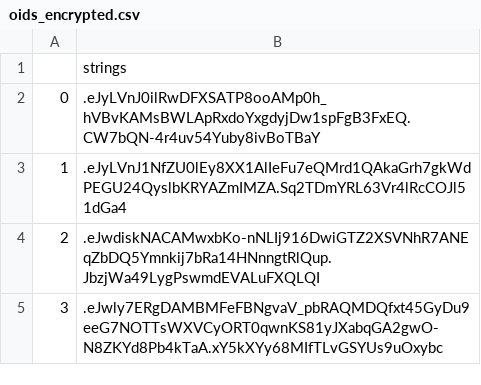
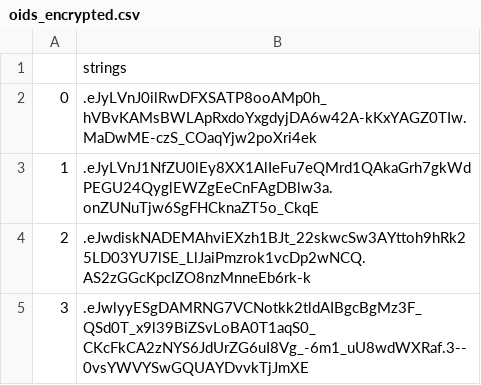
Before and after one commit to RobNewBYO/nettingEngine, a CSV file: oids_encrypted.csv, drawn as a sheet.

Commit message:
New pcc

```diff
--- a/oids_encrypted.csv
+++ b/oids_encrypted.csv
@@ -1,5 +1,5 @@
 ,strings
-0,.eJyLVnJ0ilRwDFXSATP8ooAMp0h_hVBvKAMsBWLApRxdoYxgdyjDw1spFgB3FxEQ.CW7bQN-4r4uv54Yuby8ivBoTBaY
-1,.eJyLVnJ1NfZU0lEy8XX1AlIeFu7eQMrd1QAkaGrh7gkWdPEGU24QyslbKRYAZmIMZA.Sq2TDmYRL63Vr4lRcCOJl51dGa4
-2,.eJwdiskNACAMwxbKo-nNLIj916DwiGTZ2XSVNhR7ANEqZbDQ5Ymnkij7bRa14HNnngtRlQup.JbzjWa49LygPswmdEVALuFXQLQI
-3,.eJwly7ERgDAMBMFeFBNgvaV_pbRAQMDQfxt45GyDu9eeG7NOTTsWXVCyORT0qwnKS81yJXabqGA2gwO-N8ZKYd8Pb4kTaA.xY5kXYy68MIfTLvGSYUs9uOxybc
+0,.eJyLVnJ0ilRwDFXSATP8ooAMp0h_hVBvKAMsBWLApRxdoYxgdyjDA6w42A-kKxYAGZ0TIw.MaDwME-czS_COaqYjw2poXri4ek
+1,.eJyLVnJ1NfZU0lEy8XX1AlIeFu7eQMrd1QAkaGrh7gkWdPEGU24QyglEWZgEeCnFAgDBlw3a.onZUNuTjw6SgFHCknaZT5o_CkqE
+2,.eJwdiskNADEMAhviEXzh1BJt_22skwcSw3AYttoh9hRk25LD03YU7lSE_LlJaiPmzrok1vcDp2wNCQ.AS2zGGcKpcIZO8nzMnneEb6rk-k
+3,.eJwlyyESgDAMRNG7VCNotkk2tldAIBgcBgMz3F_QSd0T_x9l39BiZSvLoBA0T1aqS0_CKcFkCA2zNYS6JdUrZG6uI8Vg_-6m1_uU8wdWXRaf.3--0vsYWVYSwGQUAYDvvkTjJmXE
```
